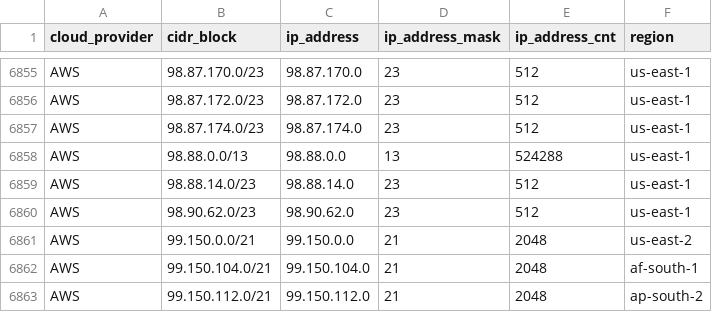
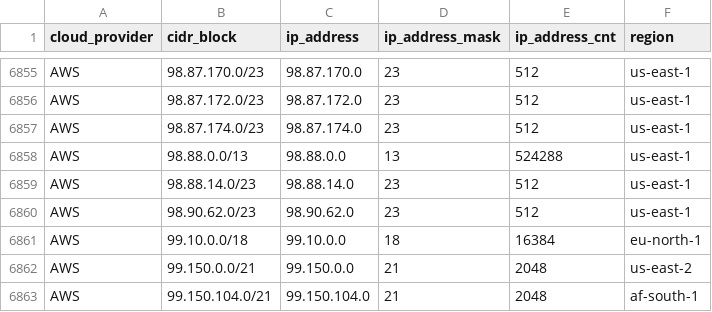
Before and after one commit to danilabs/public-cloud-provider-ip-ranges, a CSV file: data/providers/aws.csv, drawn as a sheet; only a part is shown, gaps mark what is left out; the shorter side is filled out with more unchanged rows; the diff names each change by its address in the sheet, - before the commit and + after, or states it on an @@ line.

```diff
--- a/data/providers/aws.csv
+++ b/data/providers/aws.csv
+row 6861: AWS | 99.10.0.0/18 | 99.10.0.0 | 18 | 16384 | eu-north-1
```
Also changed, not shown: 15 other files.
